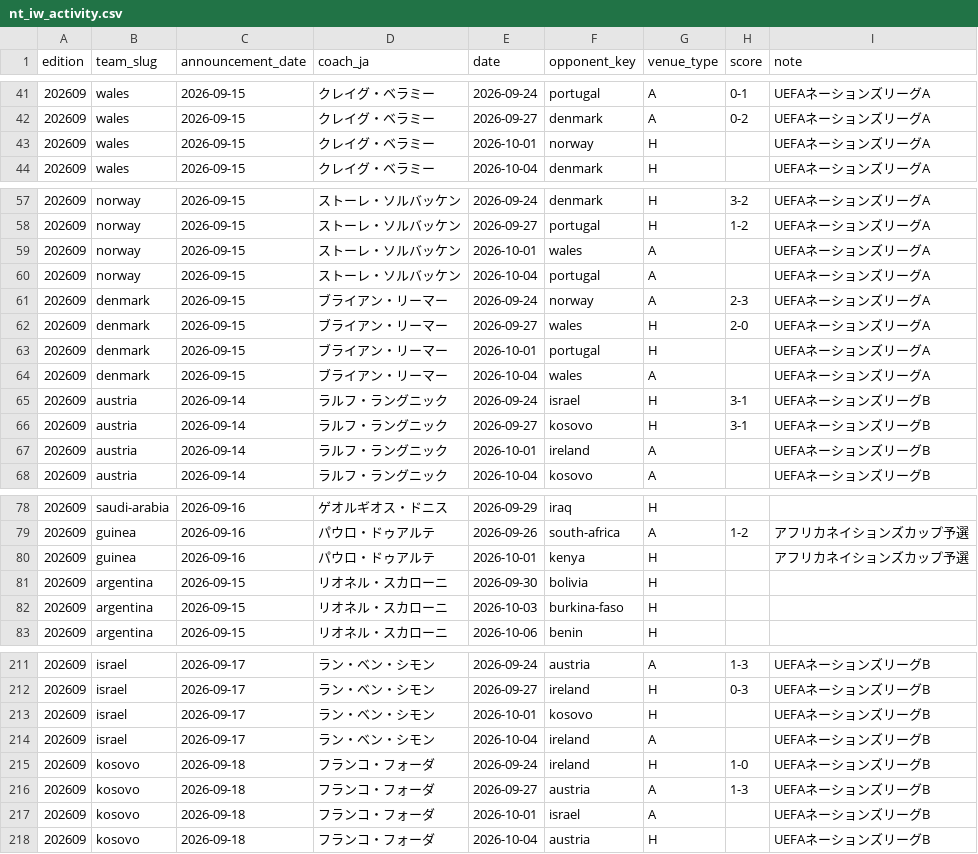
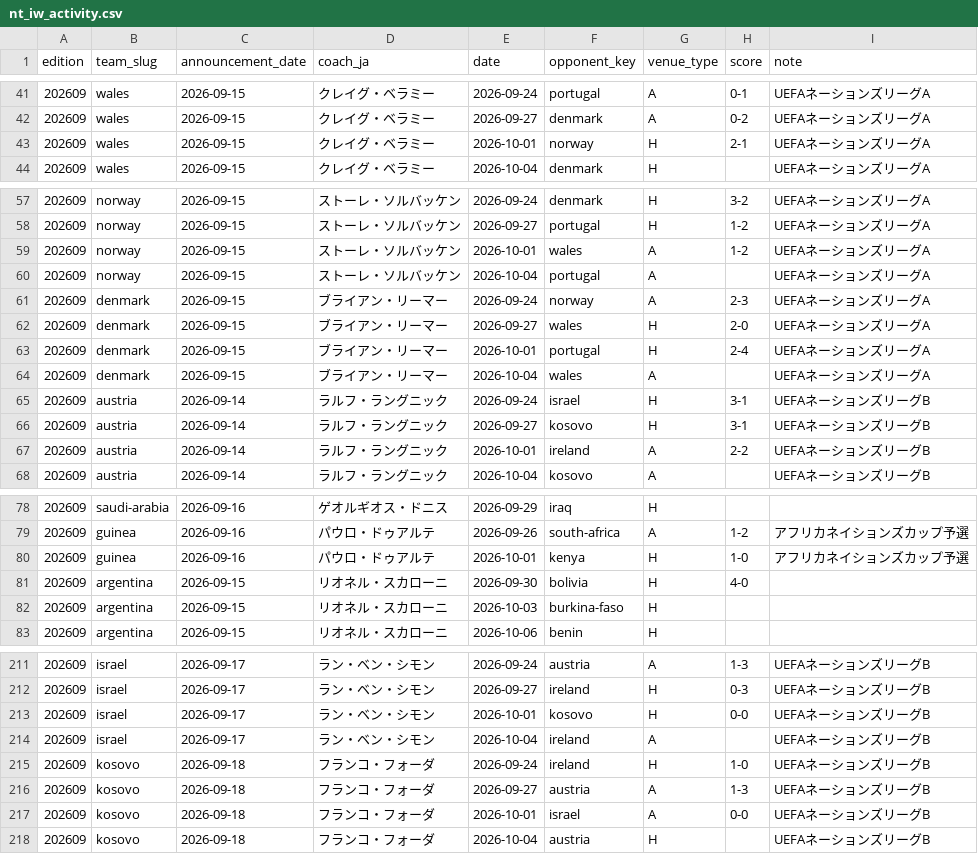
Before and after one commit to football-archive/start, a CSV file: src/data/nt_iw_activity.csv, drawn as a sheet; only a part is shown, gaps mark what is left out; the diff covers the shown part only.

Commit message:
national team update

```diff
--- a/src/data/nt_iw_activity.csv
+++ b/src/data/nt_iw_activity.csv
@@ -42,3 +42,3 @@ edition,team_slug,announcement_date,coach_ja,date,opponent_key,venue_type,score,
 202609,wales,2026-09-15,クレイグ・ベラミー,2026-09-27,denmark,A,0-2,UEFAネーションズリーグA
-202609,wales,2026-09-15,クレイグ・ベラミー,2026-10-01,norway,H,,UEFAネーションズリーグA
+202609,wales,2026-09-15,クレイグ・ベラミー,2026-10-01,norway,H,2-1,UEFAネーションズリーグA
 202609,wales,2026-09-15,クレイグ・ベラミー,2026-10-04,denmark,H,,UEFAネーションズリーグA
@@ -58,3 +58,3 @@ edition,team_slug,announcement_date,coach_ja,date,opponent_key,venue_type,score,
 202609,norway,2026-09-15,ストーレ・ソルバッケン,2026-09-27,portugal,H,1-2,UEFAネーションズリーグA
-202609,norway,2026-09-15,ストーレ・ソルバッケン,2026-10-01,wales,A,,UEFAネーションズリーグA
+202609,norway,2026-09-15,ストーレ・ソルバッケン,2026-10-01,wales,A,1-2,UEFAネーションズリーグA
 202609,norway,2026-09-15,ストーレ・ソルバッケン,2026-10-04,portugal,A,,UEFAネーションズリーグA
@@ -62,3 +62,3 @@ edition,team_slug,announcement_date,coach_ja,date,opponent_key,venue_type,score,
 202609,denmark,2026-09-15,ブライアン・リーマー,2026-09-27,wales,H,2-0,UEFAネーションズリーグA
-202609,denmark,2026-09-15,ブライアン・リーマー,2026-10-01,portugal,H,,UEFAネーションズリーグA
+202609,denmark,2026-09-15,ブライアン・リーマー,2026-10-01,portugal,H,2-4,UEFAネーションズリーグA
 202609,denmark,2026-09-15,ブライアン・リーマー,2026-10-04,wales,A,,UEFAネーションズリーグA
@@ -66,3 +66,3 @@ edition,team_slug,announcement_date,coach_ja,date,opponent_key,venue_type,score,
 202609,austria,2026-09-14,ラルフ・ラングニック,2026-09-27,kosovo,H,3-1,UEFAネーションズリーグB
-202609,austria,2026-09-14,ラルフ・ラングニック,2026-10-01,ireland,A,,UEFAネーションズリーグB
+202609,austria,2026-09-14,ラルフ・ラングニック,2026-10-01,ireland,A,2-2,UEFAネーションズリーグB
 202609,austria,2026-09-14,ラルフ・ラングニック,2026-10-04,kosovo,A,,UEFAネーションズリーグB
@@ -79,4 +79,4 @@ edition,team_slug,announcement_date,coach_ja,date,opponent_key,venue_type,score,
 202609,guinea,2026-09-16,パウロ・ドゥアルテ,2026-09-26,south-africa,A,1-2,アフリカネイションズカップ予選
-202609,guinea,2026-09-16,パウロ・ドゥアルテ,2026-10-01,kenya,H,,アフリカネイションズカップ予選
-202609,argentina,2026-09-15,リオネル・スカローニ,2026-09-30,bolivia,H,,
+202609,guinea,2026-09-16,パウロ・ドゥアルテ,2026-10-01,kenya,H,1-0,アフリカネイションズカップ予選
+202609,argentina,2026-09-15,リオネル・スカローニ,2026-09-30,bolivia,H,4-0,
 202609,argentina,2026-09-15,リオネル・スカローニ,2026-10-03,burkina-faso,H,,
@@ -212,3 +212,3 @@ edition,team_slug,announcement_date,coach_ja,date,opponent_key,venue_type,score,
 202609,israel,2026-09-17,ラン・ベン・シモン,2026-09-27,ireland,H,0-3,UEFAネーションズリーグB
-202609,israel,2026-09-17,ラン・ベン・シモン,2026-10-01,kosovo,H,,UEFAネーションズリーグB
+202609,israel,2026-09-17,ラン・ベン・シモン,2026-10-01,kosovo,H,0-0,UEFAネーションズリーグB
 202609,israel,2026-09-17,ラン・ベン・シモン,2026-10-04,ireland,A,,UEFAネーションズリーグB
@@ -216,3 +216,3 @@ edition,team_slug,announcement_date,coach_ja,date,opponent_key,venue_type,score,
 202609,kosovo,2026-09-18,フランコ・フォーダ,2026-09-27,austria,A,1-3,UEFAネーションズリーグB
-202609,kosovo,2026-09-18,フランコ・フォーダ,2026-10-01,israel,A,,UEFAネーションズリーグB
+202609,kosovo,2026-09-18,フランコ・フォーダ,2026-10-01,israel,A,0-0,UEFAネーションズリーグB
 202609,kosovo,2026-09-18,フランコ・フォーダ,2026-10-04,austria,H,,UEFAネーションズリーグB
```
Also changed, not shown: 7 edited cells elsewhere in this file, src/data/updates.csv, 1 other file.
